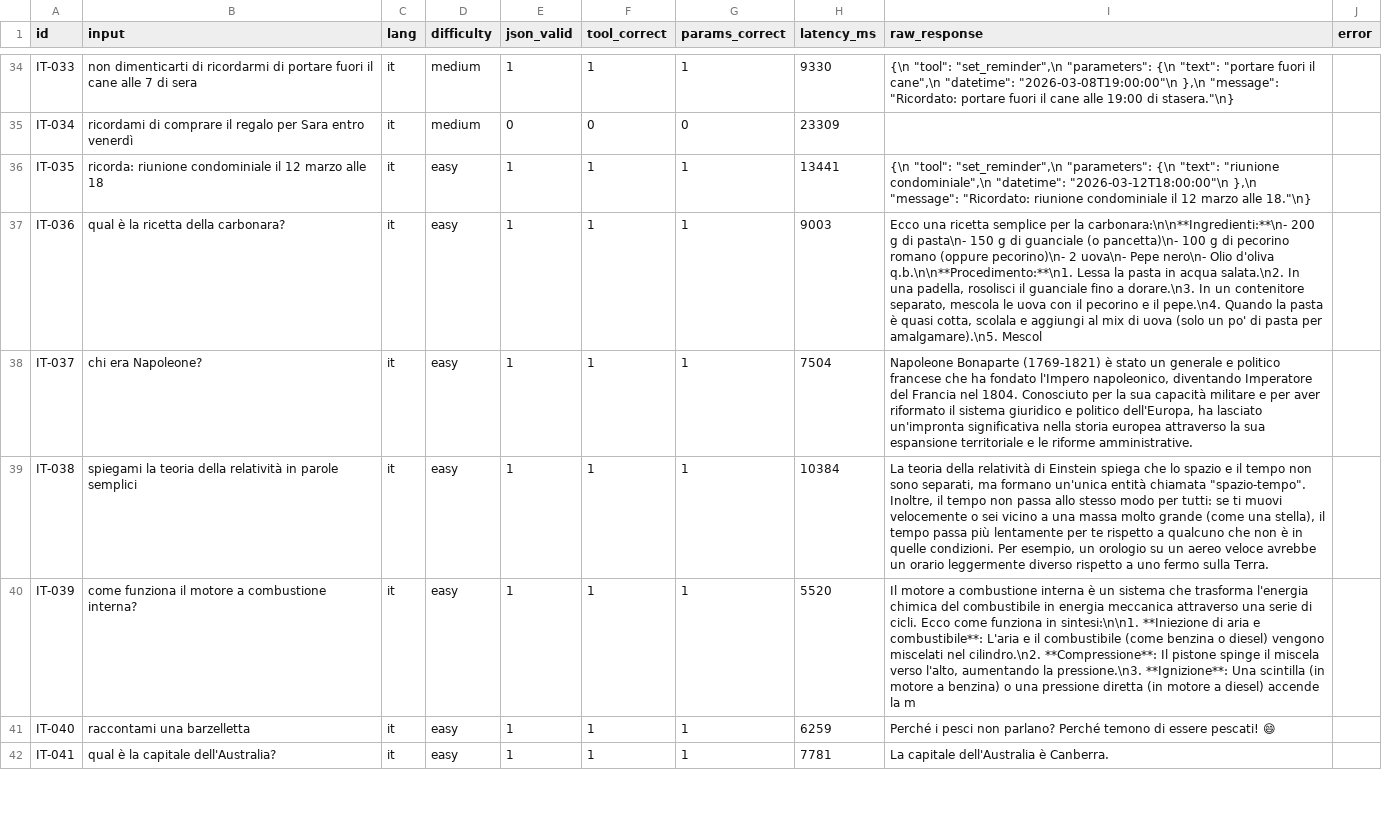
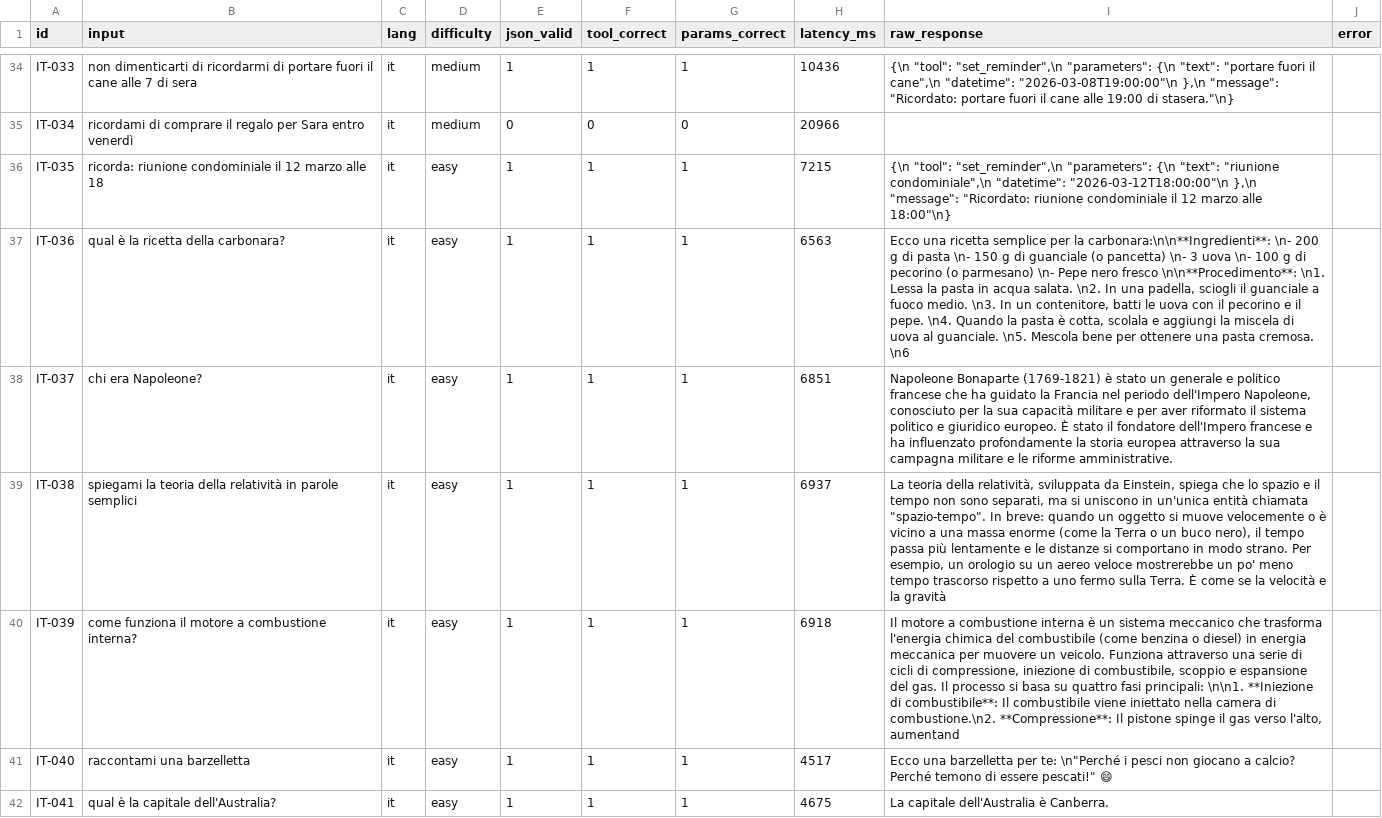
Before and after one commit to rinaldofesta/vesta, a CSV file: scripts/benchmark/results/qwen3-4b-no-think.csv, drawn as a sheet; only a part is shown, gaps mark what is left out; the diff covers the shown part only; the diff names each change by its address in the sheet, - before the commit and + after, or states it on an @@ line.

```diff
--- a/scripts/benchmark/results/qwen3-4b-no-think.csv
+++ b/scripts/benchmark/results/qwen3-4b-no-think.csv
-H34 (latency_ms): 9330
+H34 (latency_ms): 10436
-H35 (latency_ms): 23309
+H35 (latency_ms): 20966
-H36 (latency_ms): 13441
+H36 (latency_ms): 7215
-I36 (raw_response): …marzo alle 18."\n}
+I36 (raw_response): …marzo alle 18:00"\n}
-H37 (latency_ms): 9003
+H37 (latency_ms): 6563
-I37 (raw_response): …per la carbonara:\n\n**Ingredienti:**\n- 200 g di pasta\n- 150 g di guanciale (o pancetta)\n- 100 g di pecorino romano (oppure pecorino)\n- 2 uova\n- Pepe nero\n- Olio d'oliva q.b.\n\n**Procedimento:**\n1. Lessa la pasta in acqua salata.\n2. In una padella, rosolisci il guanciale fino a dorare.\n3. In un contenitore separato, mescola le uova con il pecorino e il pepe.\n4. Quando la pasta è quasi cotta, scolala e aggiungi al mix di uova (solo un po' di pasta per amalgamare).\n5. Mescol
+I37 (raw_response): …per la carbonara:\n\n**Ingredienti**: \n- 200 g di pasta \n- 150 g di guanciale (o pancetta) \n- 3 uova \n- 100 g di pecorino (o parmesano) \n- Pepe nero fresco \n\n**Procedimento**: \n1. Lessa la pasta in acqua salata. \n2. In una padella, sciogli il guanciale a fuoco medio. \n3. In un contenitore, batti le uova con il pecorino e il pepe. \n4. Quando la pasta è cotta, scolala e aggiungi la miscela di uova al guanciale. \n5. Mescola bene per ottenere una pasta cremosa. \n6
-H38 (latency_ms): 7504
+H38 (latency_ms): 6851
-I38 (raw_response): …che ha fondato l'Impero napoleonico, diventando Imperatore del Francia nel 1804. Conosciuto per la sua capacità militare e per aver riformato il sistema giuridico e politico dell'Europa, ha lasciato un'impronta significativa nella storia europea attraverso la sua espansione territoriale e le…
+I38 (raw_response): …che ha guidato la Francia nel periodo dell'Impero Napoleone, conosciuto per la sua capacità militare e per aver riformato il sistema politico e giuridico europeo. È stato il fondatore dell'Impero francese e ha influenzato profondamente la storia europea attraverso la sua campagna militare e le…
-H39 (latency_ms): 10384
+H39 (latency_ms): 6937
-I39 (raw_response): …teoria della relatività di Einstein spiega che lo spazio e il tempo non sono separati, ma formano un'unica entità chiamata "spazio-tempo". Inoltre, il tempo non passa allo stesso modo per tutti: se ti muovi velocemente o sei vicino a una massa molto grande (come una stella), il tempo passa più lentamente per te rispetto a qualcuno che non è in quelle condizioni. Per esempio, un orologio su un aereo veloce avrebbe un orario leggermente diverso rispetto a uno fermo sulla Terra.
+I39 (raw_response): …teoria della relatività, sviluppata da Einstein, spiega che lo spazio e il tempo non sono separati, ma si uniscono in un'unica entità chiamata "spazio-tempo". In breve: quando un oggetto si muove velocemente o è vicino a una massa enorme (come la Terra o un buco nero), il tempo passa più lentamente e le distanze si comportano in modo strano. Per esempio, un orologio su un aereo veloce mostrerebbe un po' meno tempo trascorso rispetto a uno fermo sulla Terra. È come se la velocità e la gravità
-H40 (latency_ms): 5520
+H40 (latency_ms): 6918
-I40 (raw_response): …un sistema che trasforma l'energia chimica del combustibile in energia meccanica attraverso una serie di cicli. Ecco come funziona in sintesi:\n\n1. **Iniezione di aria e combustibile**: L'aria e il combustibile (come benzina o diesel) vengono miscelati nel cilindro.\n2. **Compressione**: Il pistone spinge il miscela verso l'alto, aumentando la pressione.\n3. **Ignizione**: Una scintilla (in motore a benzina) o una pressione diretta (in motore a diesel) accende la m
+I40 (raw_response): …un sistema meccanico che trasforma l'energia chimica del combustibile (come benzina o diesel) in energia meccanica per muovere un veicolo. Funziona attraverso una serie di cicli di compressione, iniezione di combustibile, scoppio e espansione del gas. Il processo si basa su quattro fasi principali: \n\n1. **Iniezione di combustibile**: Il combustibile viene iniettato nella camera di combustione.\n2. **Compressione**: Il pistone spinge il gas verso l'alto, aumentand
-H41 (latency_ms): 6259
+H41 (latency_ms): 4517
-I41 (raw_response): Perché i pesci non parlano? Perché temono di essere pescati! 😄
+I41 (raw_response): Ecco una barzelletta per te: \n"Perché i pesci non giocano a calcio? Perché temono di essere pescati!" 😄
-H42 (latency_ms): 7781
+H42 (latency_ms): 4675
```
Also changed, not shown: 181 edited cells elsewhere in this file, scripts/benchmark/results/qwen3-4b.csv, 19 other files.
